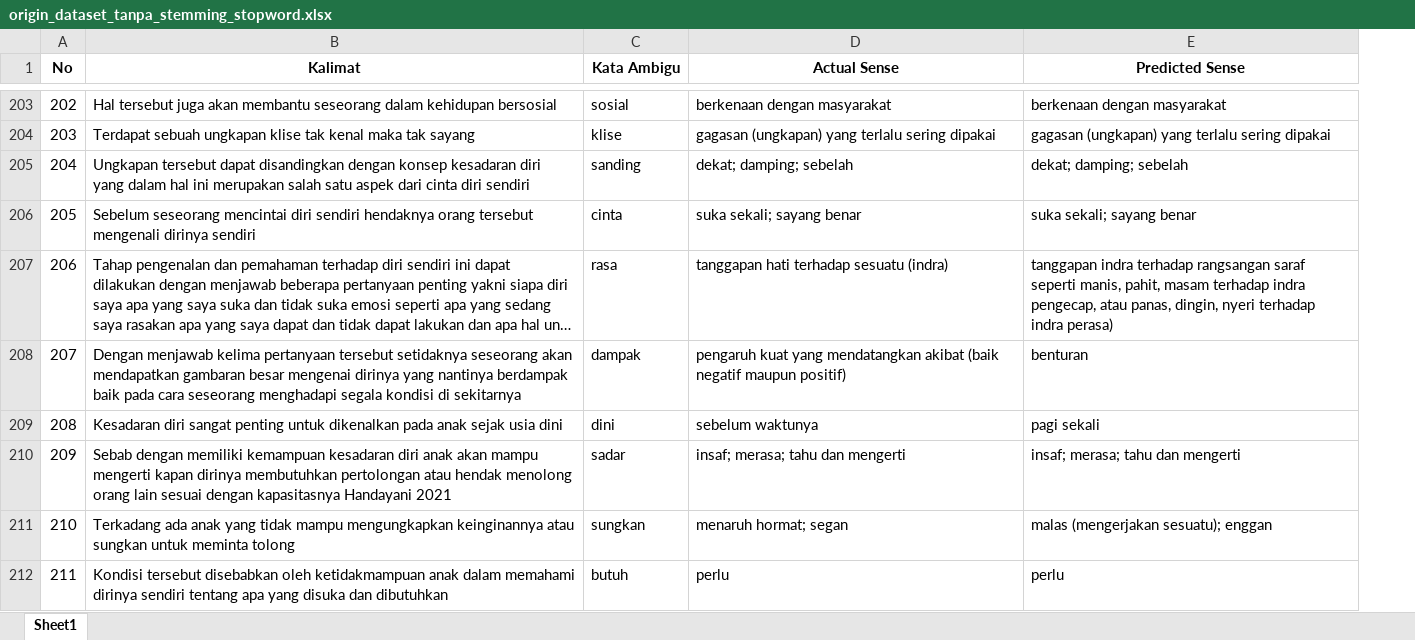
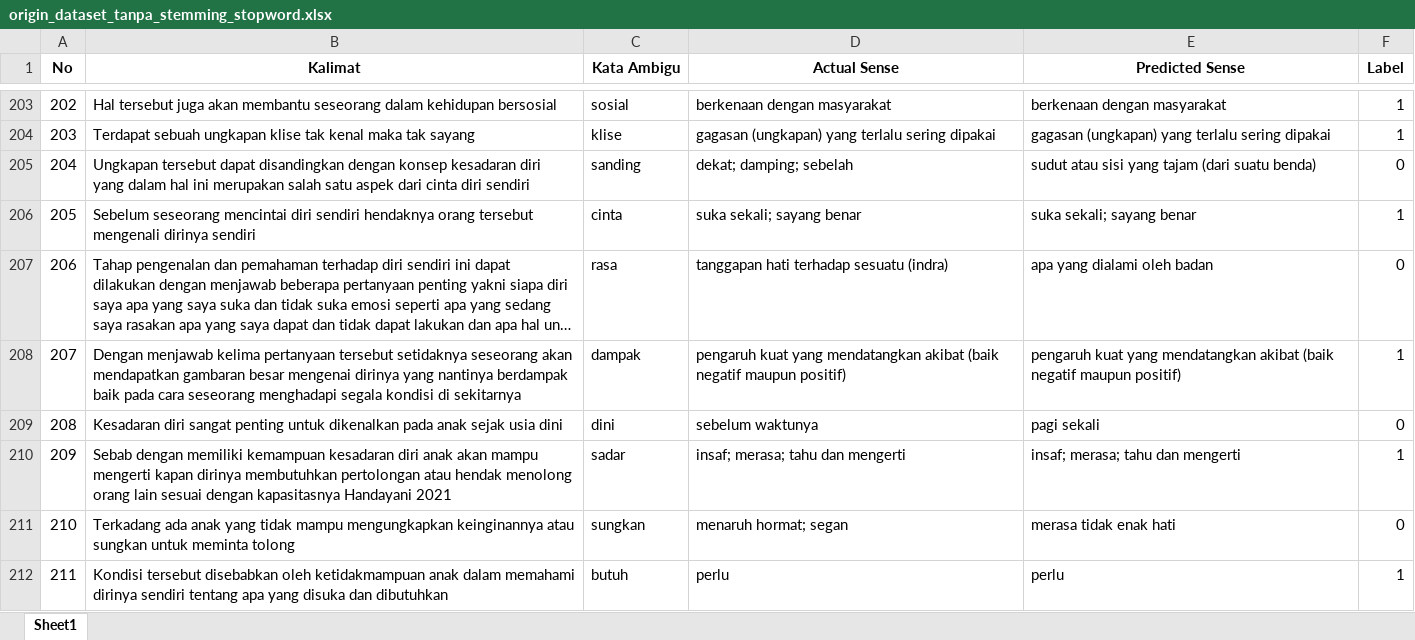
Before and after one commit to nrlheni/wsd-app, an Excel workbook: asset/data/origin_dataset_tanpa_stemming_stopword.xlsx, sheet Sheet1, drawn as a sheet; only a part is shown, gaps mark what is left out; long unchanged cells end in …; values as stored, in another font and other column widths than the file's, no borders; the diff covers the shown part only; the diff names each change by its address in the sheet, - before the commit and + after, or states it on an @@ line.

```diff
--- a/asset/data/origin_dataset_tanpa_stemming_stopword.xlsx (sheet Sheet1)
+++ b/asset/data/origin_dataset_tanpa_stemming_stopword.xlsx (sheet Sheet1)
+column F (Label), rows 203-212: 1 | 1 | 0 | 1 | 0 | 1 | 0 | 1 | 0 | 1
-E205 (Predicted Sense): dekat; damping; sebelah
+E205 (Predicted Sense): sudut atau sisi yang tajam (dari suatu benda)
-E207 (Predicted Sense): tanggapan indra terhadap rangsangan saraf seperti manis, pahit, masam terhadap indra pengecap, atau panas, dingin, nyeri terhadap indra perasa)
+E207 (Predicted Sense): apa yang dialami oleh badan
-E208 (Predicted Sense): benturan
+E208 (Predicted Sense): pengaruh kuat yang mendatangkan akibat (baik negatif maupun positif)
-E211 (Predicted Sense): malas (mengerjakan sesuatu); enggan
+E211 (Predicted Sense): merasa tidak enak hati
```
Also changed, not shown: 89 edited cells elsewhere in this sheet, asset/data/origin_dataset_stemming_stopword.xlsx, 20 other files.
